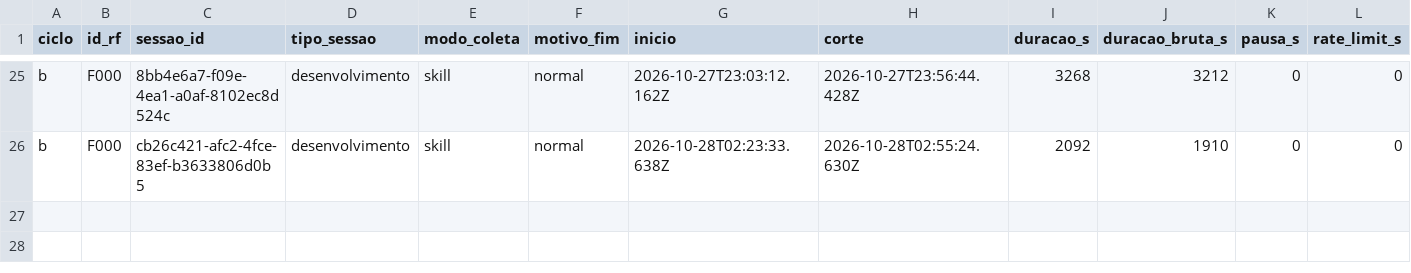
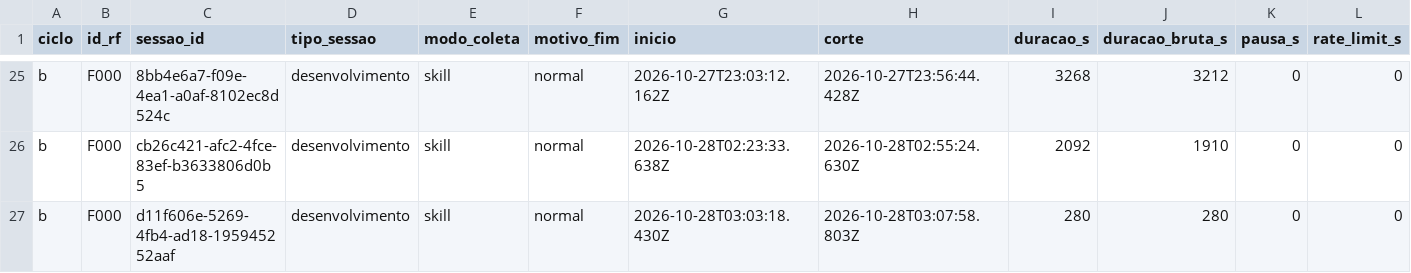
Before and after one commit to WagnerofDuarte/cerne-avaliacao, a CSV file: dados/cicloB/sessoes.csv, drawn as a sheet; only a part is shown, gaps mark what is left out; rows hold the shown columns only; the diff names each change by its address in the sheet, - before the commit and + after, or states it on an @@ line.

```diff
--- a/dados/cicloB/sessoes.csv
+++ b/dados/cicloB/sessoes.csv
+row 27: b | F000 | d11f606e-5269-4fb4-ad18-195945252aaf | desenvolvimento | skill | normal | 2026-10-28T03:03:18.430Z | 2026-10-28T03:07:58.803Z | 280 | 280 | 0 | 0
```
Also changed, not shown: dados/cicloB/segmentos.csv, 1 other file.
